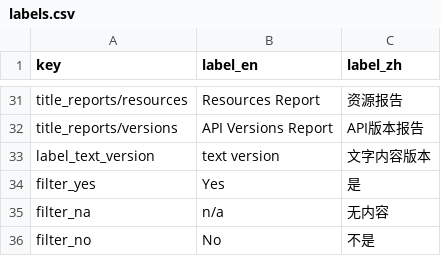
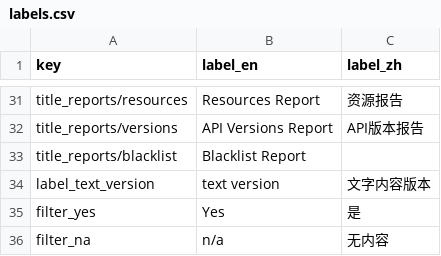
Before and after one commit to EOS-Nation/bpvalidate, a CSV file: config/labels.csv, drawn as a sheet; only a part is shown, gaps mark what is left out; the shorter side is filled out with more unchanged rows; the diff names each change by its address in the sheet, - before the commit and + after, or states it on an @@ line.

Commit message:
add label for blacklist report

```diff
--- a/config/labels.csv
+++ b/config/labels.csv
+row 33: title_reports/blacklist | Blacklist Report
```
